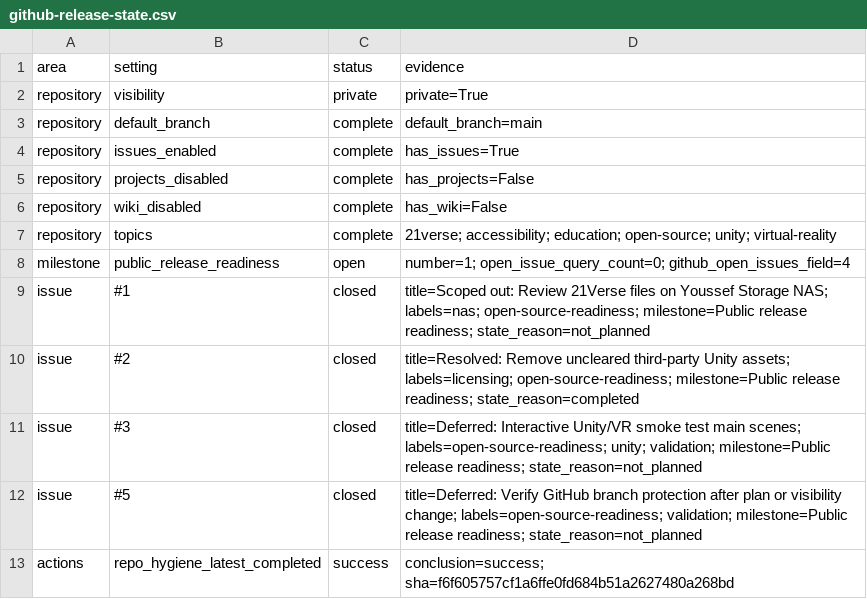
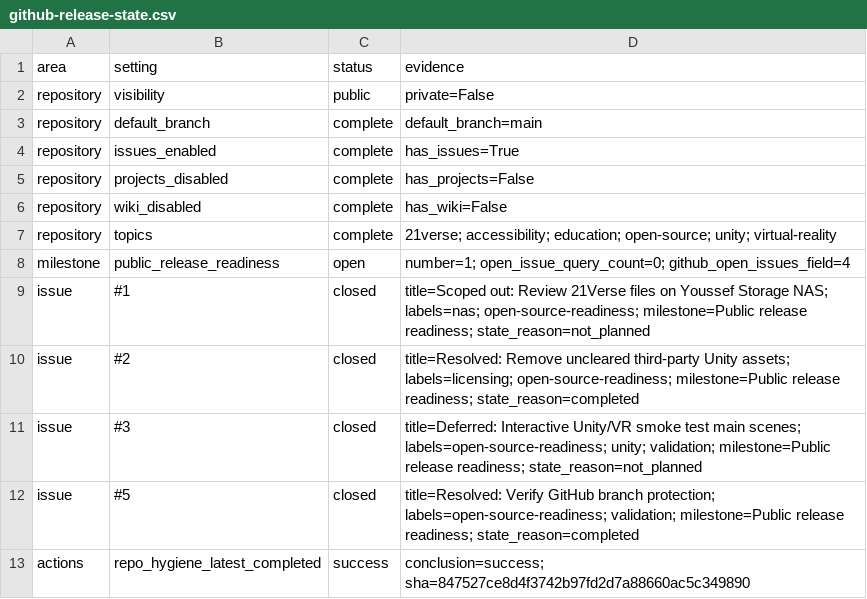
Before and after one commit to YYK2007/21verse, a CSV file: docs/inventory/github-release-state.csv, drawn as a sheet.

```diff
--- a/docs/inventory/github-release-state.csv
+++ b/docs/inventory/github-release-state.csv
@@ -1,3 +1,3 @@
 "area","setting","status","evidence"
-"repository","visibility","private","private=True"
+"repository","visibility","public","private=False"
 "repository","default_branch","complete","default_branch=main"
@@ -11,3 +11,3 @@
 "issue","#3","closed","title=Deferred: Interactive Unity/VR smoke test main scenes; labels=open-source-readiness; unity; validation; milestone=Public release readiness; state_reason=not_planned"
-"issue","#5","closed","title=Deferred: Verify GitHub branch protection after plan or visibility change; labels=open-source-readiness; validation; milestone=Public release readiness; state_reason=not_planned"
-"actions","repo_hygiene_latest_completed","success","conclusion=success; sha=f6f605757cf1a6ffe0fd684b51a2627480a268bd"
+"issue","#5","closed","title=Resolved: Verify GitHub branch protection; labels=open-source-readiness; validation; milestone=Public release readiness; state_reason=completed"
+"actions","repo_hygiene_latest_completed","success","conclusion=success; sha=847527ce8d4f3742b97fd2d7a88660ac5c349890"
```
Also changed, not shown: docs/inventory/github-branch-protection-status.csv, docs/inventory/release-requirements-status.csv, 9 other files.
